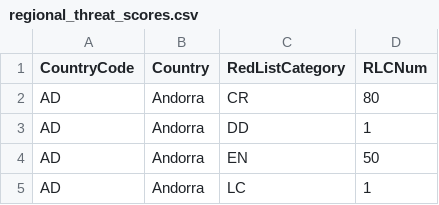
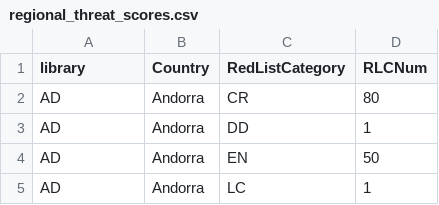
Before and after one commit to DimEvil/species-lists-red-list-butterflies, a CSV file: data/interim/regional_threat_scores.csv, drawn as a sheet; only a part is shown.

```diff
--- a/data/interim/regional_threat_scores.csv
+++ b/data/interim/regional_threat_scores.csv
@@ -1,2 +1,2 @@
-"CountryCode","Country","RedListCategory","RLCNum"
+"library","Country","RedListCategory","RLCNum"
 "AD","Andorra","CR",80
```
Also changed, not shown: data/processed/dwc/taxon.csv, 1 other file.
